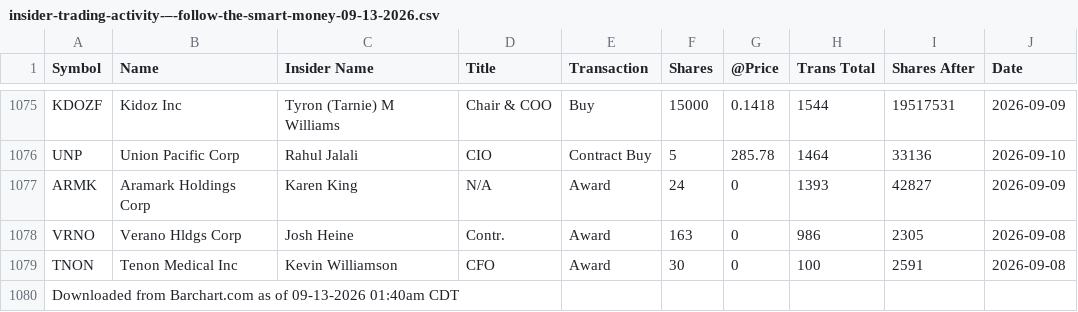
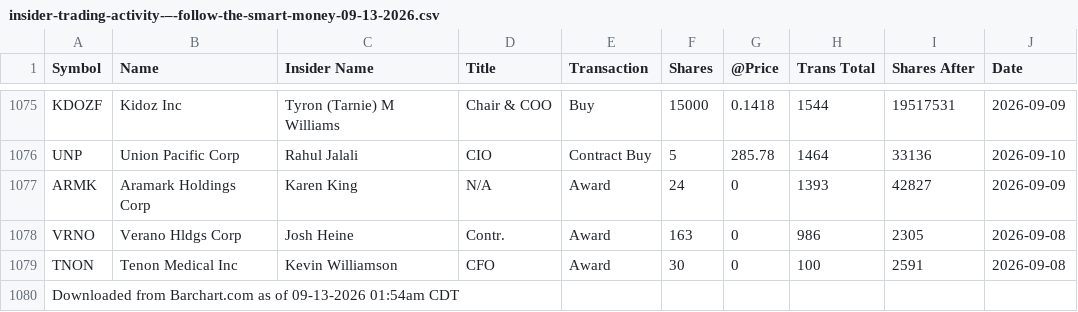
Before and after one commit to yangreform/developers.github.io, a CSV file: trade/Barchart/insider-trading-activity-–-follow-the-smart-money-09-13-2026.csv, drawn as a sheet; only a part is shown, gaps mark what is left out.

```diff
--- a/trade/Barchart/insider-trading-activity-–-follow-the-smart-money-09-13-2026.csv
+++ b/trade/Barchart/insider-trading-activity-–-follow-the-smart-money-09-13-2026.csv
@@ -1079,2 +1079,2 @@ VRNO,"Verano Hldgs Corp","Josh Heine",Contr.,Award,163,0,986,2305,2026-09-08
 TNON,"Tenon Medical Inc","Kevin Williamson",CFO,Award,30,0,100,2591,2026-09-08
-"Downloaded from Barchart.com as of 09-13-2026 01:40am CDT"
+"Downloaded from Barchart.com as of 09-13-2026 01:54am CDT"
```
Also changed, not shown: trade/Barchart/uber-options-flow-09-13-2026.csv, 6 other files.
